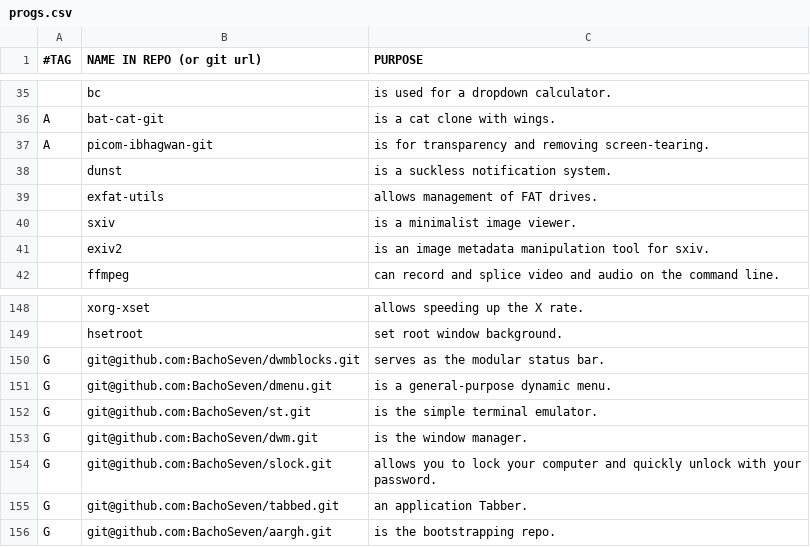
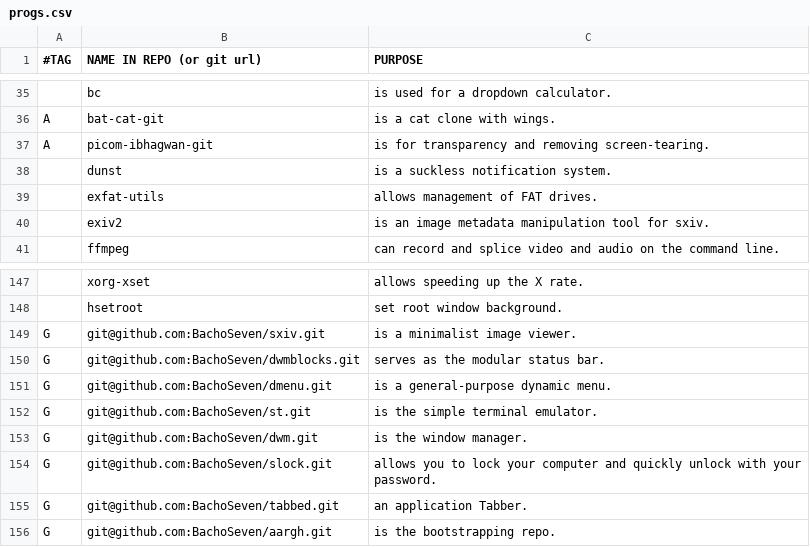
Before and after one commit to BachoSeven/AARGH, a CSV file: progs.csv, drawn as a sheet; only a part is shown, gaps mark what is left out; removed rows and columns are numbered as before the commit, all else as after; the diff names each change by its address in the sheet, - before the commit and + after, or states it on an @@ line.

Commit message:
Add custom `sxiv` fork

```diff
--- a/progs.csv
+++ b/progs.csv
-row 40:  | sxiv | is a minimalist image viewer.
+row 149: G | git@github.com:BachoSeven/sxiv.git | is a minimalist image viewer.
```
Also changed, not shown: 1 other file.
